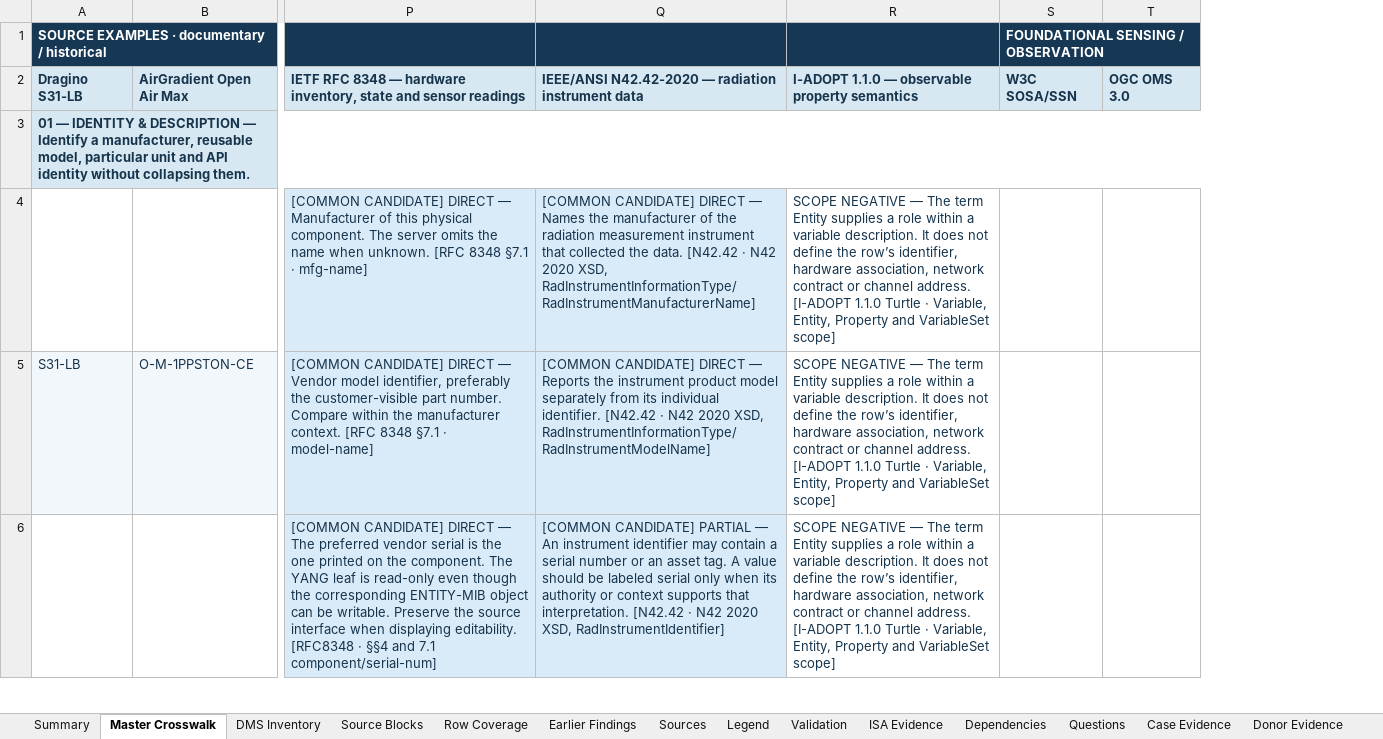
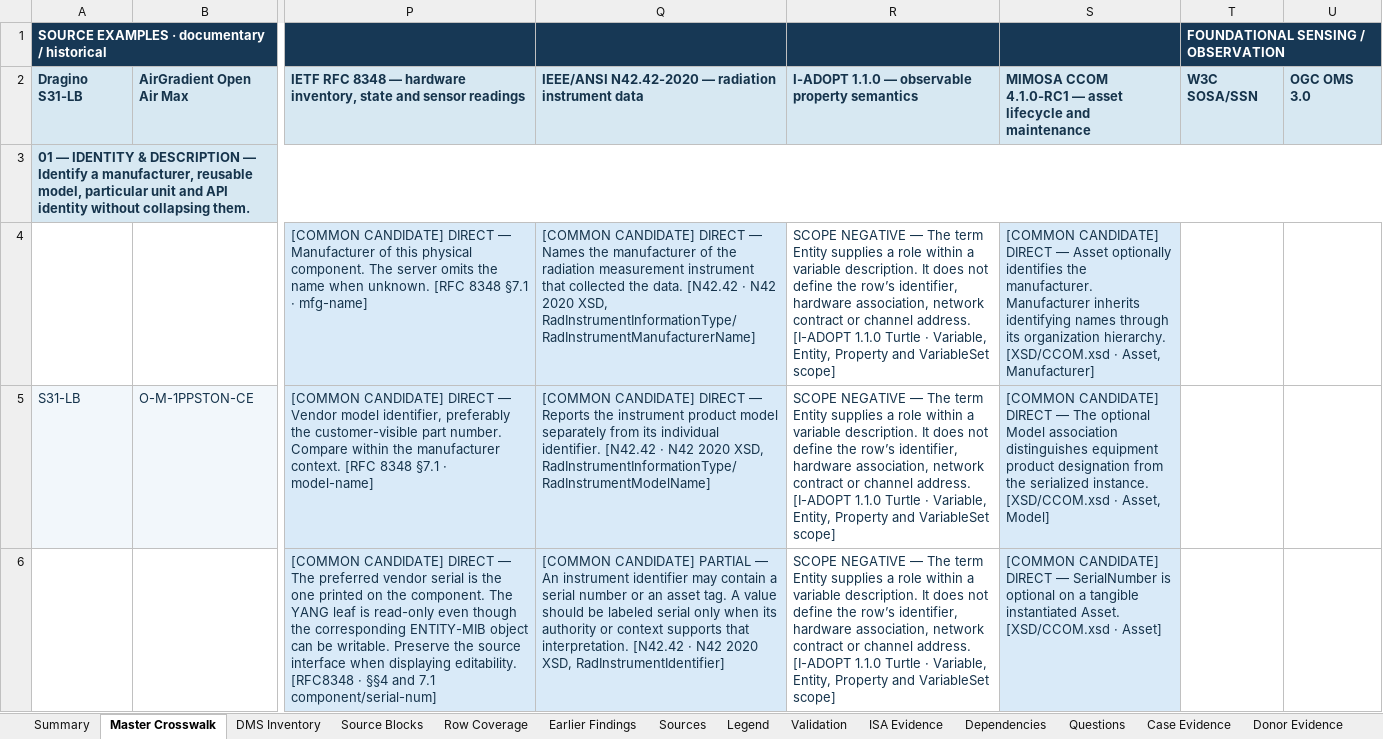
Before and after one commit to OS4CSAPI/glaux-client, an Excel workbook: Docs/Research/DIM_Profile_V2/Donor_DIM_Crosswalk/Master_Donor_Concept_to_DIM_Crosswalk.xlsx, sheet Master Crosswalk, drawn as a sheet; only a part is shown, gaps mark what is left out; values as stored, in another font and other column widths than the file's, no borders; the diff covers the shown part only; the diff names each change by its address in the sheet, - before the commit and + after, or states it on an @@ line.

Commit message:
Publish the bounded MIMOSA CCOM comparison and four lifecycle candidates

```diff
--- a/Docs/Research/DIM_Profile_V2/Donor_DIM_Crosswalk/Master_Donor_Concept_to_DIM_Crosswalk.xlsx (sheet Master Crosswalk)
+++ b/Docs/Research/DIM_Profile_V2/Donor_DIM_Crosswalk/Master_Donor_Concept_to_DIM_Crosswalk.xlsx (sheet Master Crosswalk)
+column S, rows 2-6: MIMOSA CCOM 4.1.0-RC1 — asset lifecycle and maintenance |  | [COMMON CANDIDATE] DIRECT — Asset optionally identifies the manufacturer. Manufacturer inherits identifying names through its organization hierarchy. [XSD/CCOM.xsd · Asset, Manufacturer] | [COMMON CANDIDATE] DIRECT — The optional Model association distinguishes equipment product designation from the serialized instance. [XSD/CCOM.xsd · Asset, Model] | [COMMON CANDIDATE] DIRECT — SerialNumber is optional on a tangible instantiated Asset. [XSD/CCOM.xsd · Asset]
```
Also changed, not shown: 5 added rows elsewhere in this sheet, sheet Summary, 10 other files.
